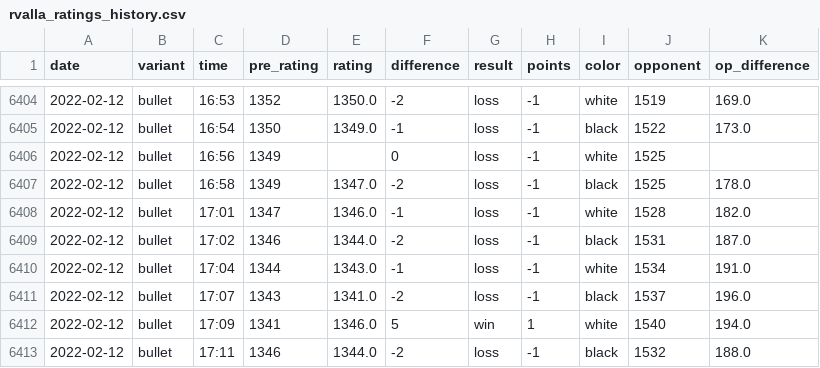
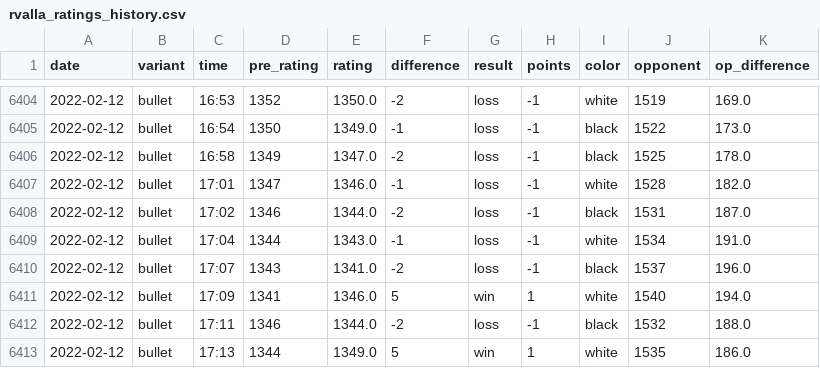
Before and after one commit to rvalla/chessevolution, a CSV file: data/rvalla_ratings_history.csv, drawn as a sheet; only a part is shown, gaps mark what is left out; the shorter side is filled out with more unchanged rows; the diff names each change by its address in the sheet, - before the commit and + after, or states it on an @@ line.

Commit message:
New analyisis and charts: Expected result.

```diff
--- a/data/rvalla_ratings_history.csv
+++ b/data/rvalla_ratings_history.csv
-row 6406: 2022-02-12 | bullet | 16:56 | 1349 |  | 0 | loss | -1 | white | 1525
```
Also changed, not shown: 9 other files.
